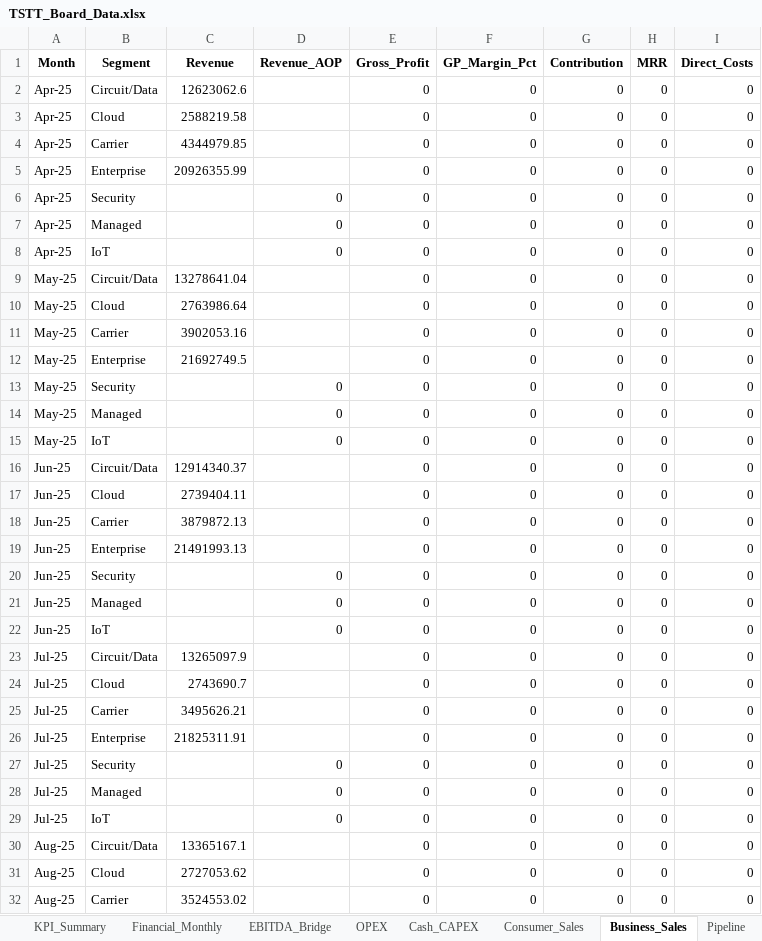
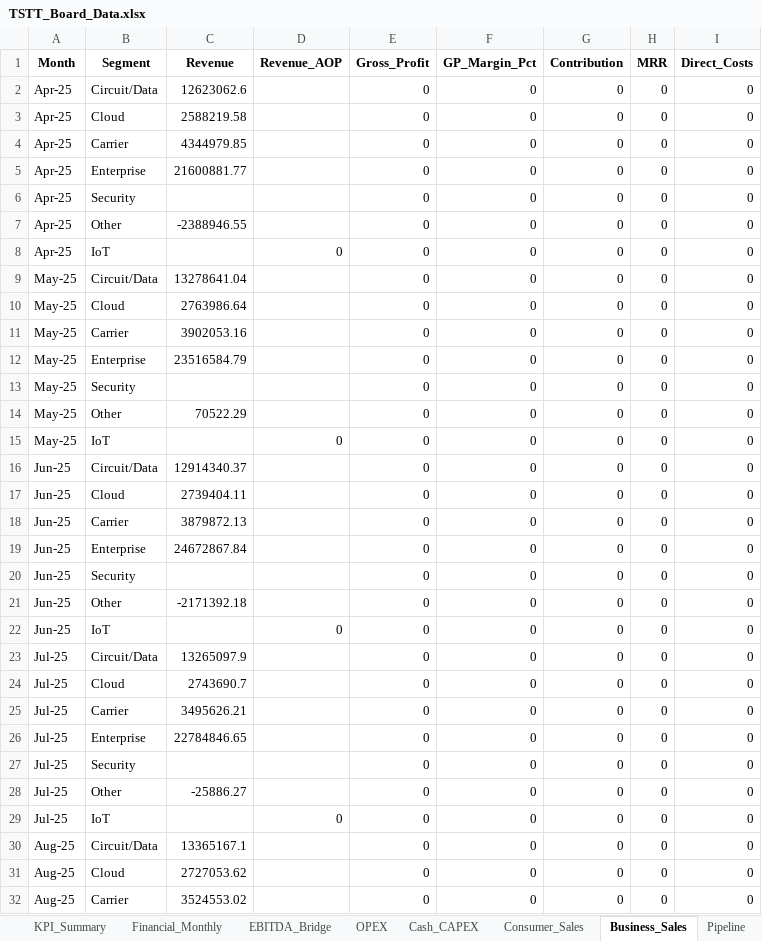
Before and after one commit to chadjsimeon/tstt-board-report, an Excel workbook: TSTT_Board_Data.xlsx, sheet Business_Sales, drawn as a sheet; only a part is shown; values as stored, in another font and other column widths than the file's, no borders; the diff covers the shown part only; the diff names each change by its address in the sheet, - before the commit and + after, or states it on an @@ line.

```diff
--- a/TSTT_Board_Data.xlsx (sheet Business_Sales)
+++ b/TSTT_Board_Data.xlsx (sheet Business_Sales)
-C5 (Revenue): 20926355.99
+C5 (Revenue): 21600881.77
-D6:D7 (Revenue_AOP): 0
+D6:D7 (Revenue_AOP): (empty)
-B7 (Segment): Managed
+B7 (Segment): Other
-C7 (Revenue): (empty)
+C7 (Revenue): -2388946.55
-C12 (Revenue): 21692749.5
+C12 (Revenue): 23516584.79
-D13:D14 (Revenue_AOP): 0
+D13:D14 (Revenue_AOP): (empty)
-B14 (Segment): Managed
+B14 (Segment): Other
-C14 (Revenue): (empty)
+C14 (Revenue): 70522.29
-C19 (Revenue): 21491993.13
+C19 (Revenue): 24672867.84
-D20:D21 (Revenue_AOP): 0
+D20:D21 (Revenue_AOP): (empty)
-B21 (Segment): Managed
+B21 (Segment): Other
-C21 (Revenue): (empty)
+C21 (Revenue): -2171392.18
-C26 (Revenue): 21825311.91
+C26 (Revenue): 22784846.65
-D27:D28 (Revenue_AOP): 0
+D27:D28 (Revenue_AOP): (empty)
-B28 (Segment): Managed
+B28 (Segment): Other
-C28 (Revenue): (empty)
+C28 (Revenue): -25886.27
```
Also changed, not shown: 46 edited cells elsewhere in this sheet, other sheet tabs, financial_data.xlsx, 3 other files.
